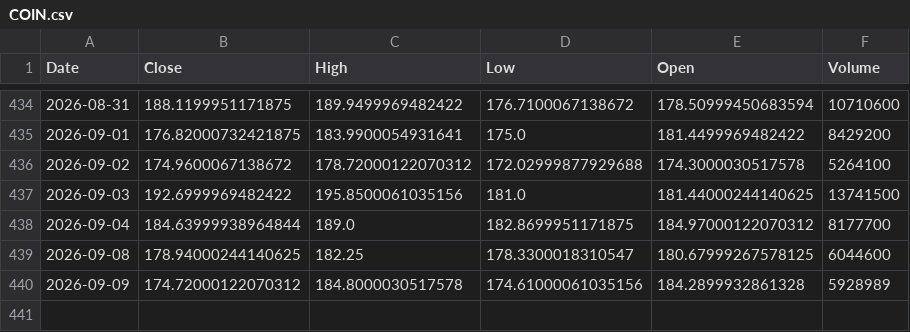
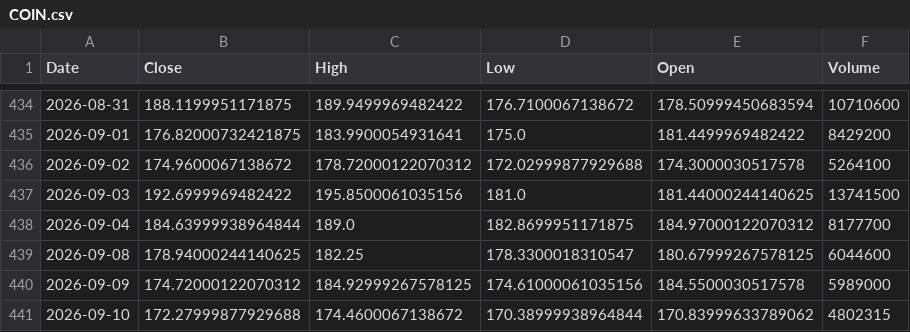
Before and after one commit to Stell0/financealerts, a CSV file: data/COIN.csv, drawn as a sheet; only a part is shown, gaps mark what is left out.

```diff
--- a/data/COIN.csv
+++ b/data/COIN.csv
@@ -439,2 +439,3 @@ Date,Close,High,Low,Open,Volume
 2026-09-08,178.94000244140625,182.25,178.3300018310547,180.67999267578125,6044600
-2026-09-09,174.72000122070312,184.8000030517578,174.61000061035156,184.2899932861328,5928989
+2026-09-09,174.72000122070312,184.92999267578125,174.61000061035156,184.5500030517578,5989000
+2026-09-10,172.27999877929688,174.4600067138672,170.38999938964844,170.83999633789062,4802315
```
Also changed, not shown: data/AMZN.csv, data/CRSR.csv, 57 other files.
